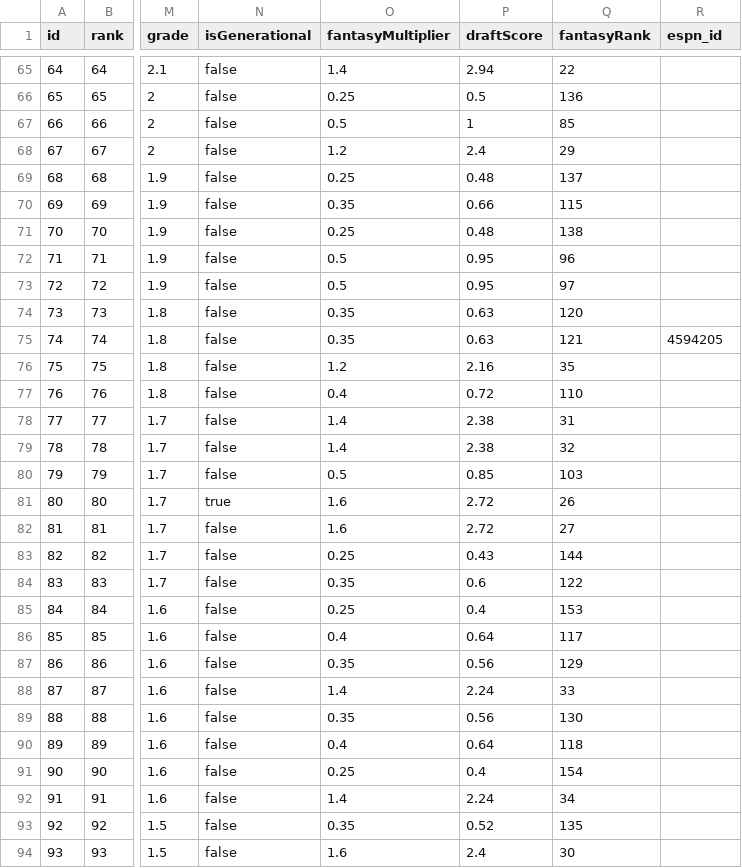
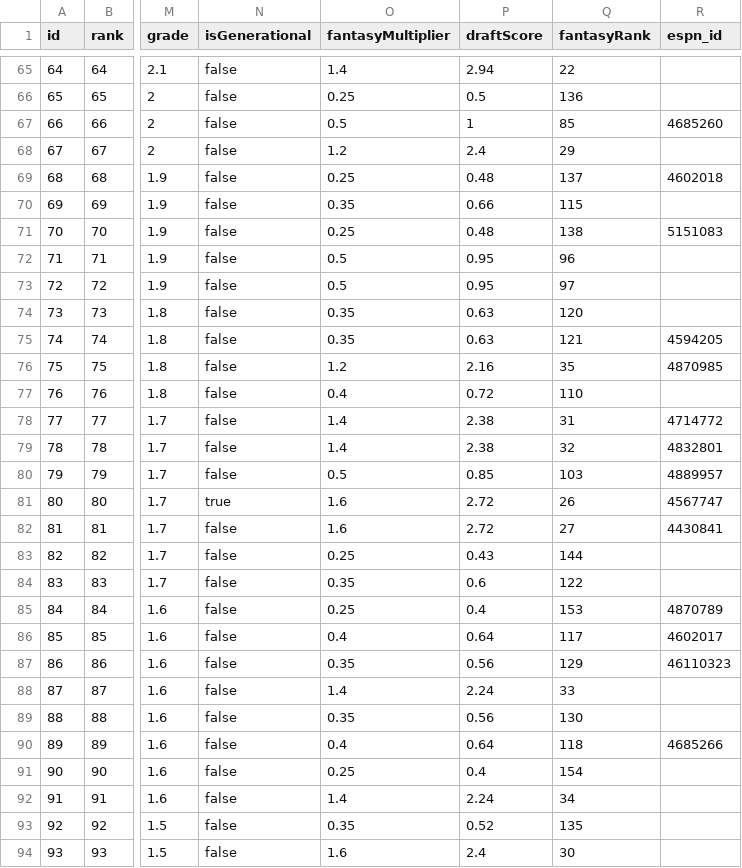
Before and after one commit to skjjcruz/Owner-Dashboard--V7, a CSV file: players.csv, drawn as a sheet; only a part is shown, gaps mark what is left out; the diff covers the shown part only; the diff names each change by its address in the sheet, - before the commit and + after, or states it on an @@ line.

```diff
--- a/players.csv
+++ b/players.csv
-R67 (espn_id): (empty)
+R67 (espn_id): 4685260
-R69 (espn_id): (empty)
+R69 (espn_id): 4602018
-R71 (espn_id): (empty)
+R71 (espn_id): 5151083
-R76 (espn_id): (empty)
+R76 (espn_id): 4870985
-R78 (espn_id): (empty)
+R78 (espn_id): 4714772
-R79 (espn_id): (empty)
+R79 (espn_id): 4832801
-R80 (espn_id): (empty)
+R80 (espn_id): 4889957
-R81 (espn_id): (empty)
+R81 (espn_id): 4567747
-R82 (espn_id): (empty)
+R82 (espn_id): 4430841
-R85 (espn_id): (empty)
+R85 (espn_id): 4870789
-R86 (espn_id): (empty)
+R86 (espn_id): 4602017
-R87 (espn_id): (empty)
+R87 (espn_id): 46110323
-R90 (espn_id): (empty)
+R90 (espn_id): 4685266
```
Also changed, not shown: 17 edited cells elsewhere in this file.
